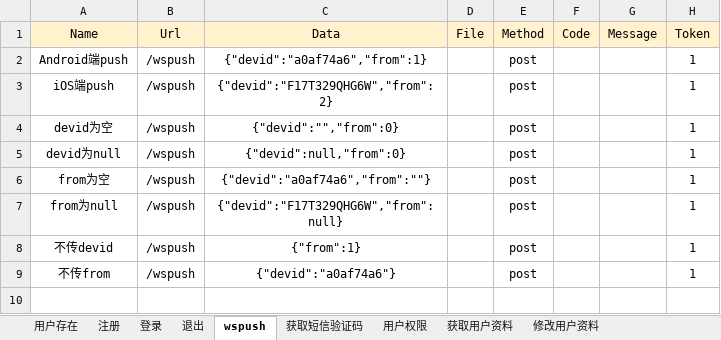
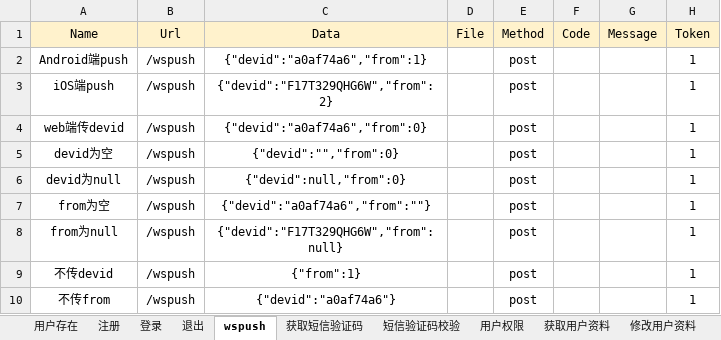
Before and after one commit to huangshayang/JavaHttpApiTest, an Excel workbook: src/main/java/com/hsy/case/HiveApi_test_case.xlsx, sheet wspush, drawn as a sheet; values as stored, in another font and other column widths than the file's, no borders; the diff names each change by its address in the sheet, - before the commit and + after, or states it on an @@ line.

```diff
--- a/src/main/java/com/hsy/case/HiveApi_test_case.xlsx (sheet wspush)
+++ b/src/main/java/com/hsy/case/HiveApi_test_case.xlsx (sheet wspush)
+sheet tab: 短信验证码校验
+row 4: web端传devid | /wspush | {"devid":"a0af74a6","from":0} |  | post |  |  | 1
```
Also changed, not shown: sheet 修改用户资料, sheet 用户权限, sheet 获取用户资料, other sheet tabs, 4 other files.
